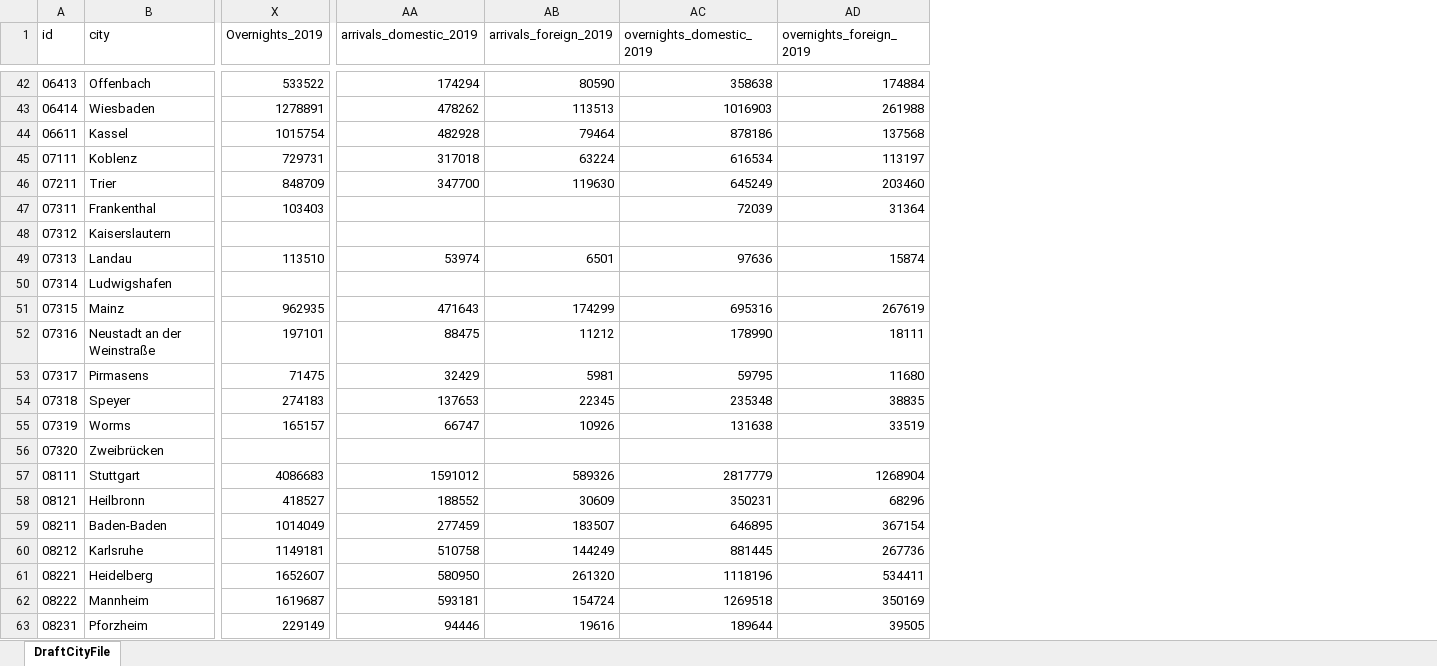
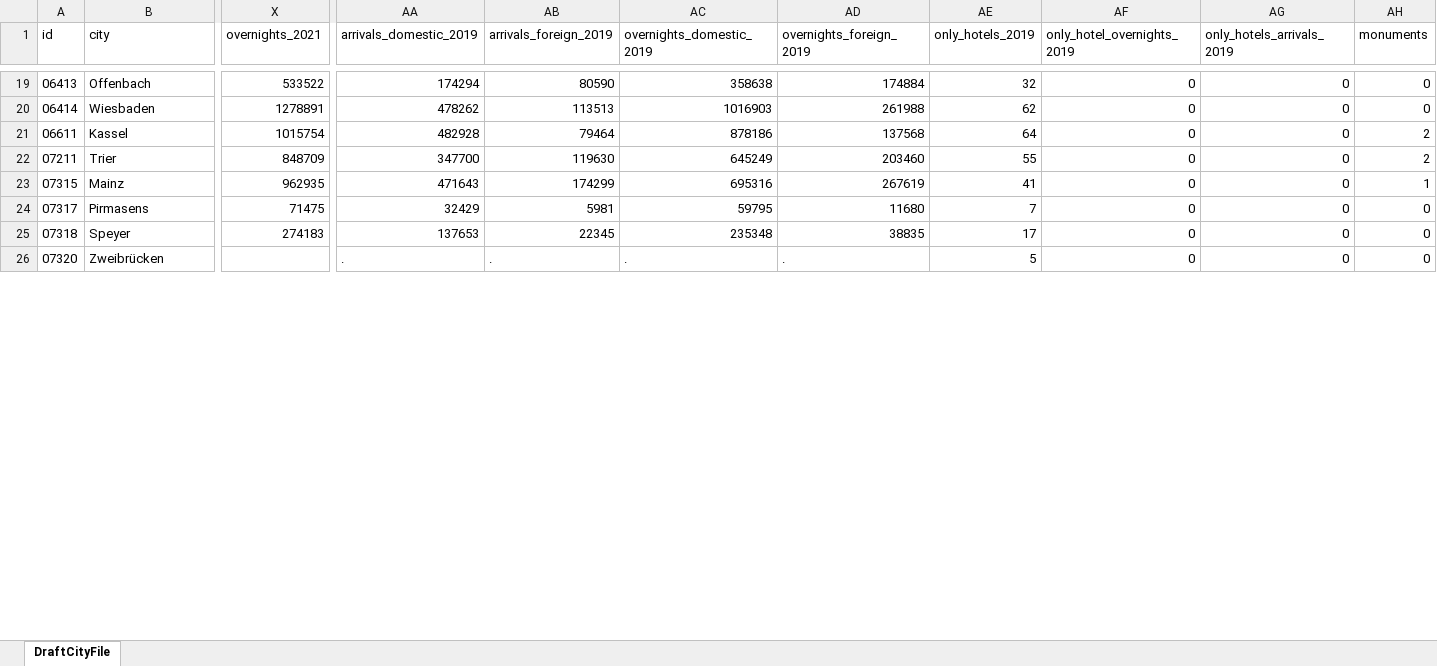
Before and after one commit to jbunch3/cityscape, an Excel workbook: DraftCityFile.xlsx, sheet DraftCityFile, drawn as a sheet; only a part is shown, gaps mark what is left out; values as stored, in another font and other column widths than the file's, no borders; charts and pictures not drawn; removed rows and columns are numbered as before the commit, all else as after; rows hold the shown columns only; the diff covers the shown part only; the diff names each change by its address in the sheet, - before the commit and + after, or states it on an @@ line.

```diff
--- a/DraftCityFile.xlsx (sheet DraftCityFile)
+++ b/DraftCityFile.xlsx (sheet DraftCityFile)
+column AE (only_hotels_2019), rows 19-26: 32 | 62 | 64 | 55 | 41 | 7 | 17 | 5
+column AF (only_hotel_overnights_2019), rows 19-26: all 0
+column AG (only_hotels_arrivals_2019), rows 19-26: all 0
+column AH (monuments), rows 19-26: 0 | 0 | 2 | 2 | 1 | 0 | 0 | 0
-X1: Overnights_2019
+X1: overnights_2021
@@ row 45 moved to row 80: 07111 @@
-row 47: 07311 | Frankenthal | 103403 |  |  | 72039 | 31364
-row 48: 07312 | Kaiserslautern
@@ row 49 moved to row 39: 07313 @@
-row 50: 07314 | Ludwigshafen
@@ row 52 moved to row 44: 07316 @@
@@ row 55 moved to row 46: 07319 @@
-AA26 (arrivals_domestic_2019): (empty)
+AA26 (arrivals_domestic_2019): .
-AB26 (arrivals_foreign_2019): (empty)
+AB26 (arrivals_foreign_2019): .
-AC26 (overnights_domestic_2019): (empty)
+AC26 (overnights_domestic_2019): .
-AD26 (overnights_foreign_2019): (empty)
+AD26 (overnights_foreign_2019): .
@@ row 57 moved to row 105: 08111 @@
@@ row 58 moved to row 71: 08121 @@
@@ row 59 moved to row 87: 08211 @@
@@ row 60 moved to row 93: 08212 @@
@@ row 61 moved to row 98: 08221 @@
@@ row 62 moved to row 96: 08222 @@
@@ row 63 moved to row 53: 08231 @@
```
Also changed, not shown: 6 added rows, 3 removed rows and 59 moved rows elsewhere in this sheet, charts or pictures, 3 other files.
